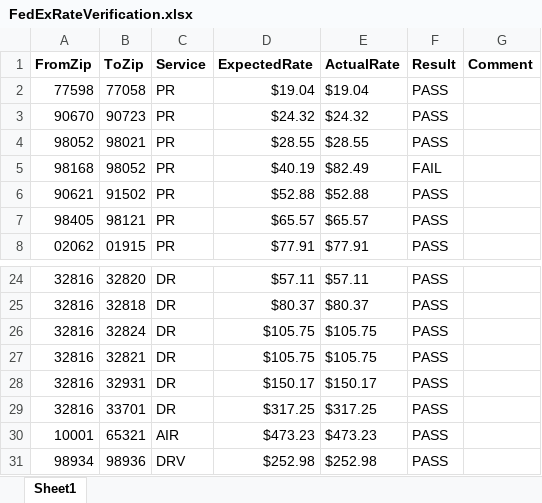
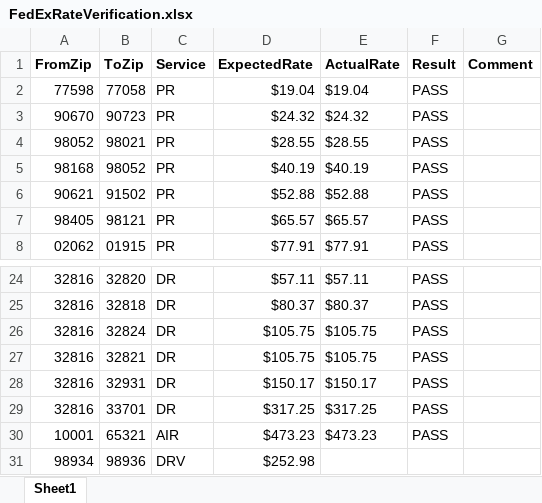
Before and after one commit to RavinaSamyak01/FedExSameDayApplication, an Excel workbook: FedExApplication/bin/TestFiles/FedExRateVerification.xlsx, sheet Sheet1, drawn as a sheet; only a part is shown, gaps mark what is left out; values as stored, in another font and other column widths than the file's, no borders; conditional formats not drawn; the diff names each change by its address in the sheet, - before the commit and + after, or states it on an @@ line.

```diff
--- a/FedExApplication/bin/TestFiles/FedExRateVerification.xlsx (sheet Sheet1)
+++ b/FedExApplication/bin/TestFiles/FedExRateVerification.xlsx (sheet Sheet1)
-E5 (ActualRate): $82.49
+E5 (ActualRate): $40.19
-F5 (Result): FAIL
+F5 (Result): PASS
-E31 (ActualRate): $252.98
+E31 (ActualRate): (empty)
-F31 (Result): PASS
+F31 (Result): (empty)
```
Also changed, not shown: FedExApplication/bin/TestFiles/CheetahProcessing.xlsx, FedExApplication/bin/TestFiles/CrudOperation.xlsx, 4 other files.
